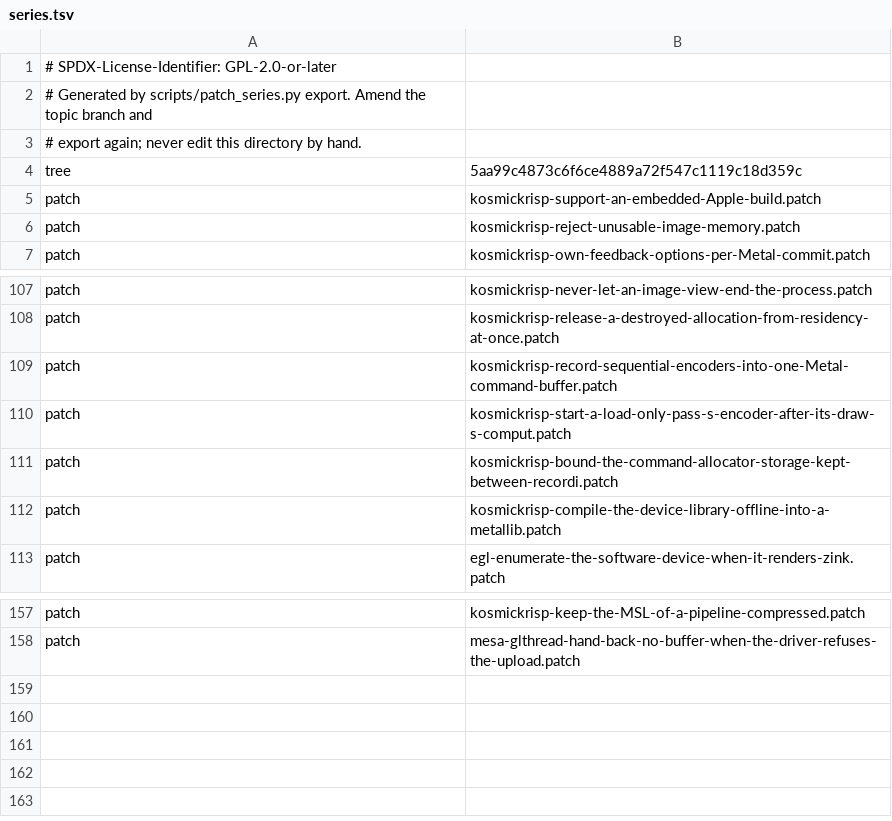
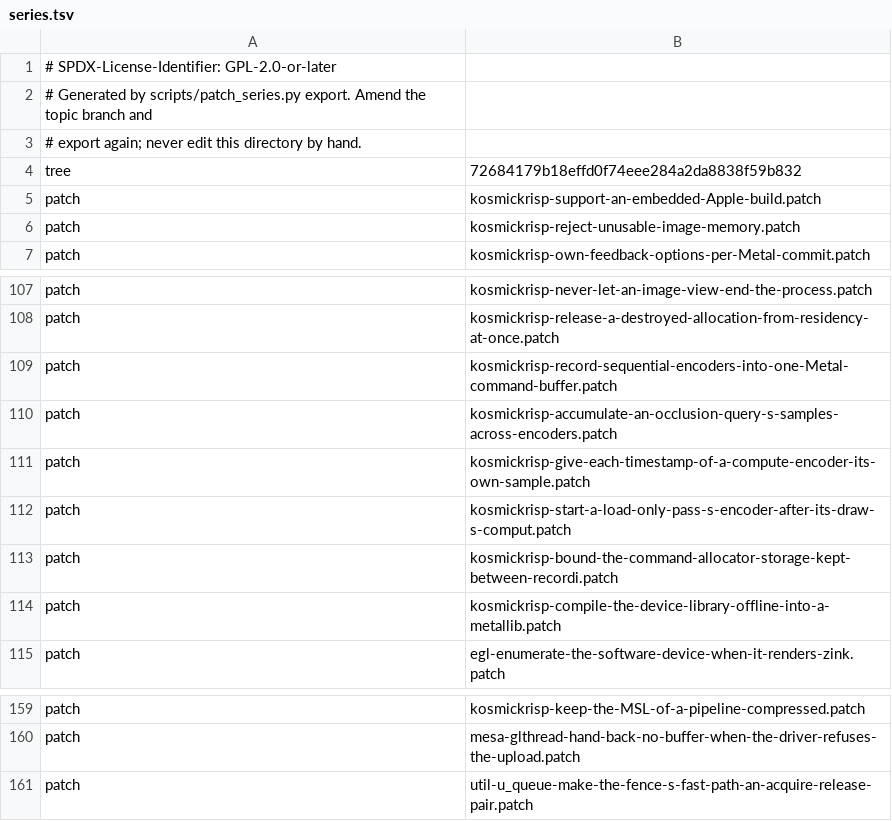
Before and after one commit to 22f/kernarium, a TSV file: dependencies/patches/mesa/series.tsv, drawn as a sheet; only a part is shown, gaps mark what is left out.

```diff
--- a/dependencies/patches/mesa/series.tsv
+++ b/dependencies/patches/mesa/series.tsv
@@ -3,3 +3,3 @@
 # export again; never edit this directory by hand.
-tree	5aa99c4873c6f6ce4889a72f547c1119c18d359c
+tree	72684179b18effd0f74eee284a2da8838f59b832
 patch	kosmickrisp-support-an-embedded-Apple-build.patch
@@ -109,2 +109,4 @@ patch	kosmickrisp-release-a-destroyed-allocation-from-residency-at-once.patch
 patch	kosmickrisp-record-sequential-encoders-into-one-Metal-command-buffer.patch
+patch	kosmickrisp-accumulate-an-occlusion-query-s-samples-across-encoders.patch
+patch	kosmickrisp-give-each-timestamp-of-a-compute-encoder-its-own-sample.patch
 patch	kosmickrisp-start-a-load-only-pass-s-encoder-after-its-draw-s-comput.patch
@@ -158 +160,2 @@ patch	kosmickrisp-keep-the-MSL-of-a-pipeline-compressed.patch
 patch	mesa-glthread-hand-back-no-buffer-when-the-driver-refuses-the-upload.patch
+patch	util-u_queue-make-the-fence-s-fast-path-an-acquire-release-pair.patch
```
Also changed, not shown: 15 other files.
